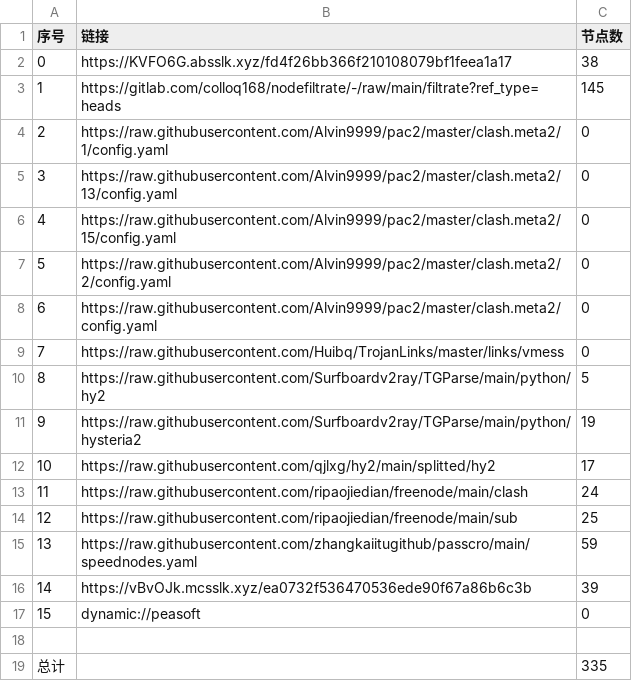
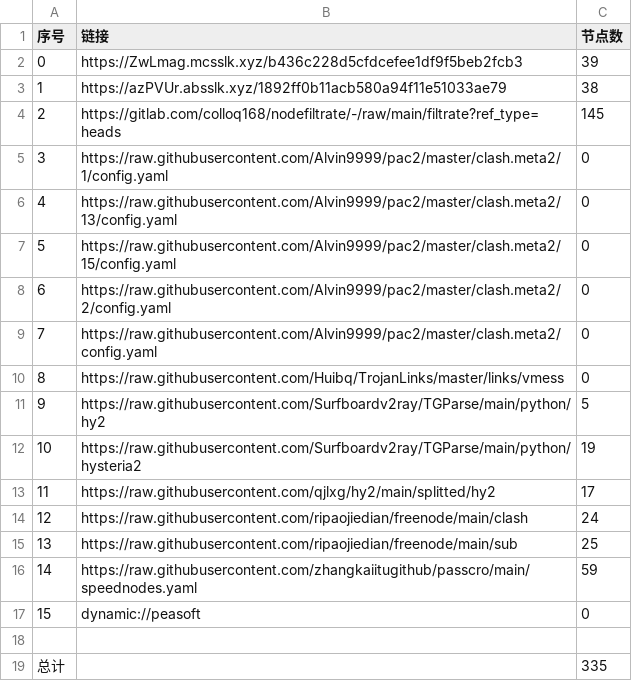
Before and after one commit to akflytiger/AutoMergePublicNodes, a CSV file: list_result.csv, drawn as a sheet; removed rows and columns are numbered as before the commit, all else as after; the diff names each change by its address in the sheet, - before the commit and + after, or states it on an @@ line.

```diff
--- a/list_result.csv
+++ b/list_result.csv
+row 2: 0 | https://ZwLmag.mcsslk.xyz/b436c228d5cfdcefee1df9f5beb2fcb3 | 39
@@ column A (序号) renumbered between rows 3 and 16 @@
-B3 (链接): https://KVFO6G.absslk.xyz/fd4f26bb366f210108079bf1feea1a17
+B3 (链接): https://azPVUr.absslk.xyz/1892ff0b11acb580a94f11e51033ae79
-row 16: 14 | https://vBvOJk.mcsslk.xyz/ea0732f536470536ede90f67a86b6c3b | 39
```
Also changed, not shown: 32 other files.
